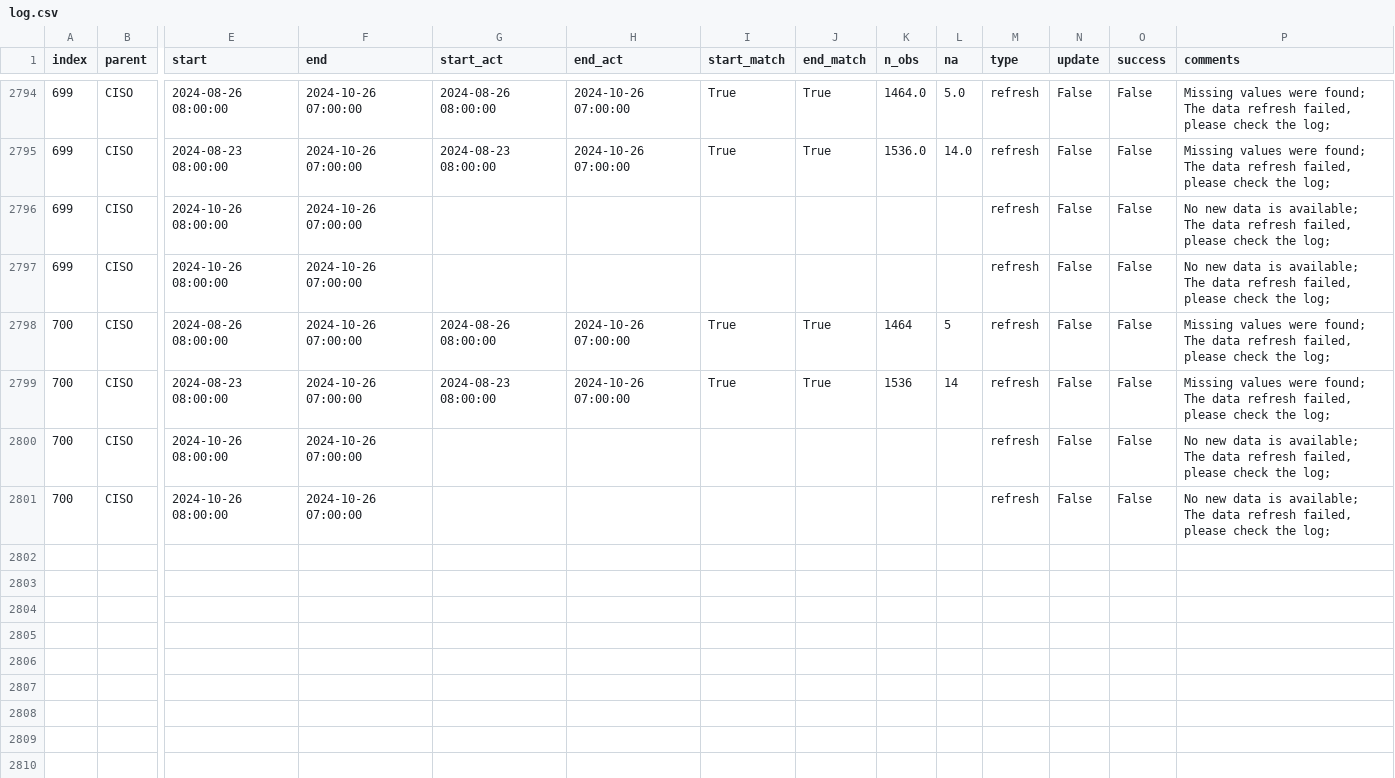
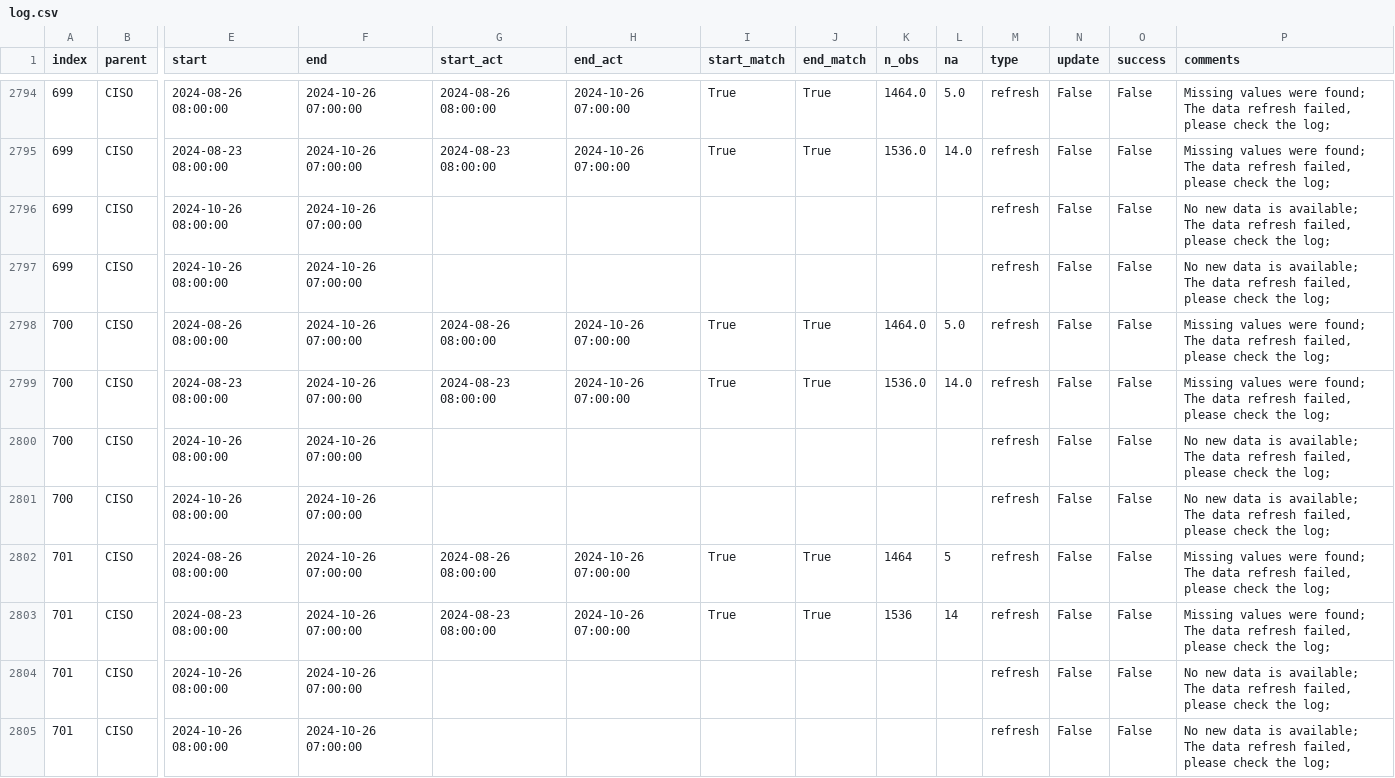
Before and after one commit to alexlabuda/ai-dev-2024-ml-workshop, a CSV file: data/log.csv, drawn as a sheet; only a part is shown, gaps mark what is left out; rows hold the shown columns only; the diff names each change by its address in the sheet, - before the commit and + after, or states it on an @@ line.

Commit message:
Auto update of the data

```diff
--- a/data/log.csv
+++ b/data/log.csv
-K2798 (n_obs): 1464
+K2798 (n_obs): 1464.0
-L2798 (na): 5
+L2798 (na): 5.0
-K2799 (n_obs): 1536
+K2799 (n_obs): 1536.0
-L2799 (na): 14
+L2799 (na): 14.0
+row 2802: 701 | CISO | 2024-08-26 08:00:00 | 2024-10-26 07:00:00 | 2024-08-26 08:00:00 | 2024-10-26 07:00:00 | True | True | 1464 | 5 | refresh | False | False | Missing values were found; The data refresh failed, please check the log;
+row 2803: 701 | CISO | 2024-08-23 08:00:00 | 2024-10-26 07:00:00 | 2024-08-23 08:00:00 | 2024-10-26 07:00:00 | True | True | 1536 | 14 | refresh | False | False | Missing values were found; The data refresh failed, please check the log;
+row 2804: 701 | CISO | 2024-10-26 08:00:00 | 2024-10-26 07:00:00 |  |  |  |  |  |  | refresh | False | False | No new data is available; The data refresh failed, please check the log;
+row 2805: 701 | CISO | 2024-10-26 08:00:00 | 2024-10-26 07:00:00 |  |  |  |  |  |  | refresh | False | False | No new data is available; The data refresh failed, please check the log;
```
Also changed, not shown: 2 other files.
